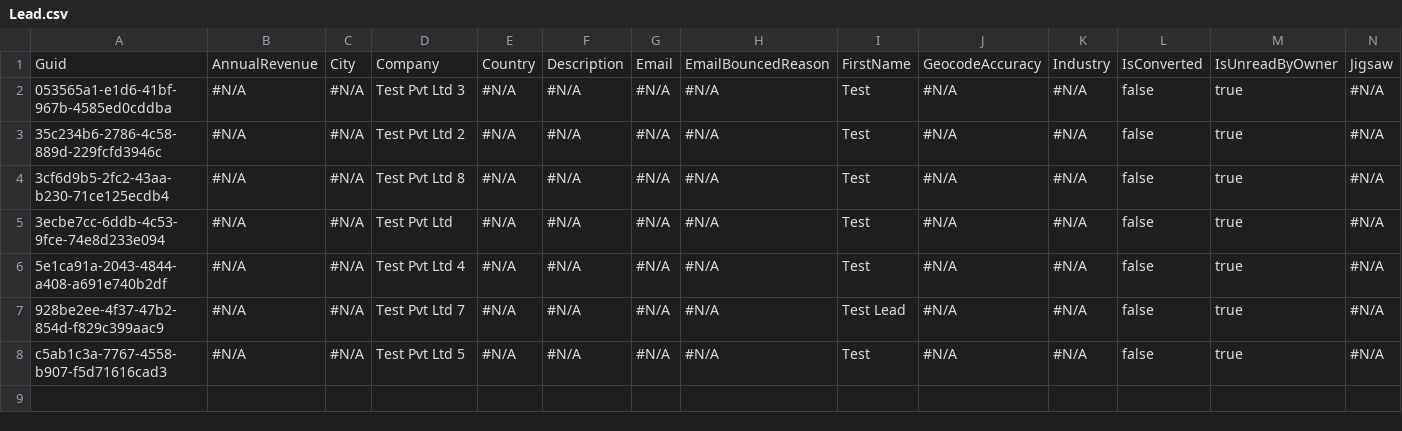
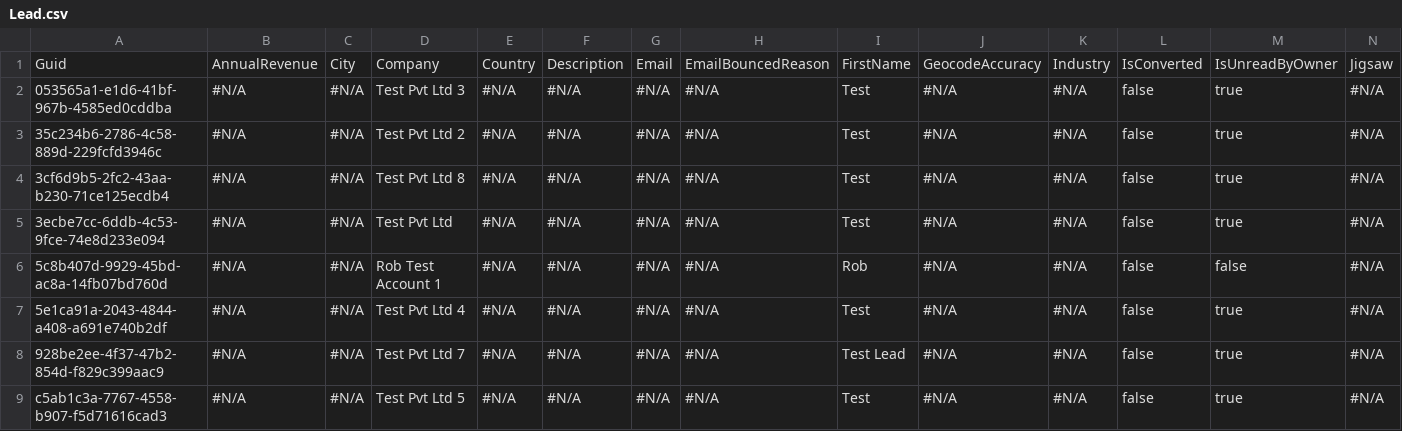
Before and after one commit to Prodlymoover/CPQ-Test--33, a CSV file: Lead.csv, drawn as a sheet; only a part is shown; rows hold the shown columns only; the diff names each change by its address in the sheet, - before the commit and + after, or states it on an @@ line.

```diff
--- a/Lead.csv
+++ b/Lead.csv
+row 6: 5c8b407d-9929-45bd-ac8a-14fb07bd760d | #N/A | #N/A | Rob Test Account 1 | #N/A | #N/A | #N/A | #N/A | Rob | #N/A | #N/A | false | false | #N/A
```
Also changed, not shown: Account.csv, Asset.csv, 3 other files.
